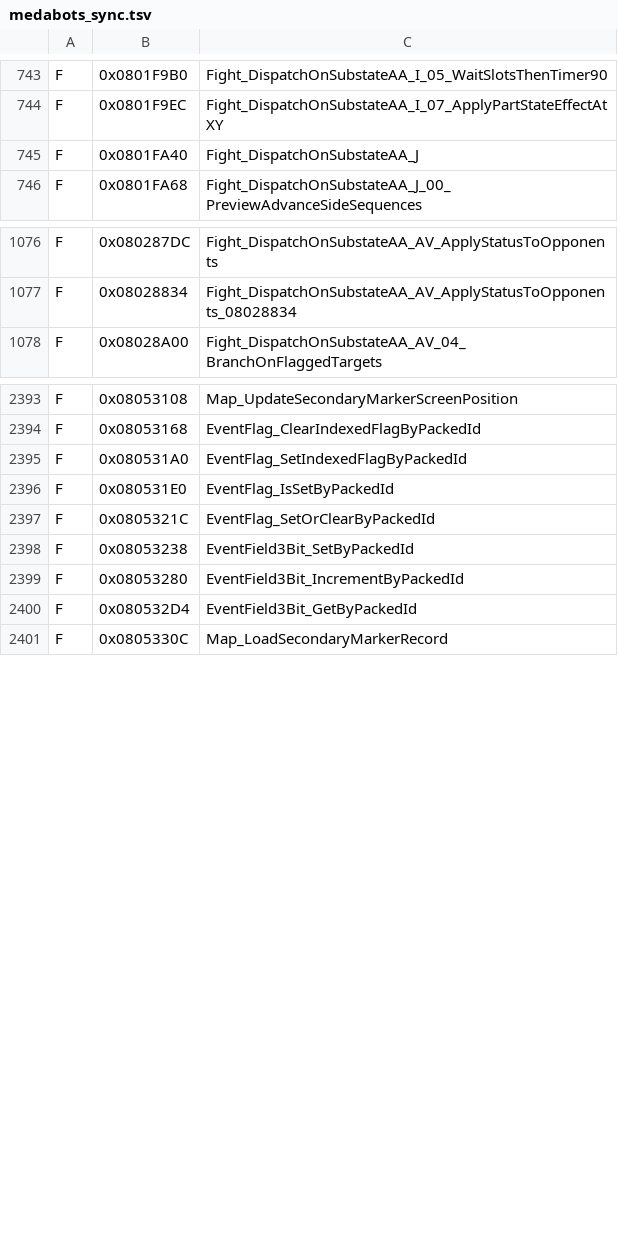
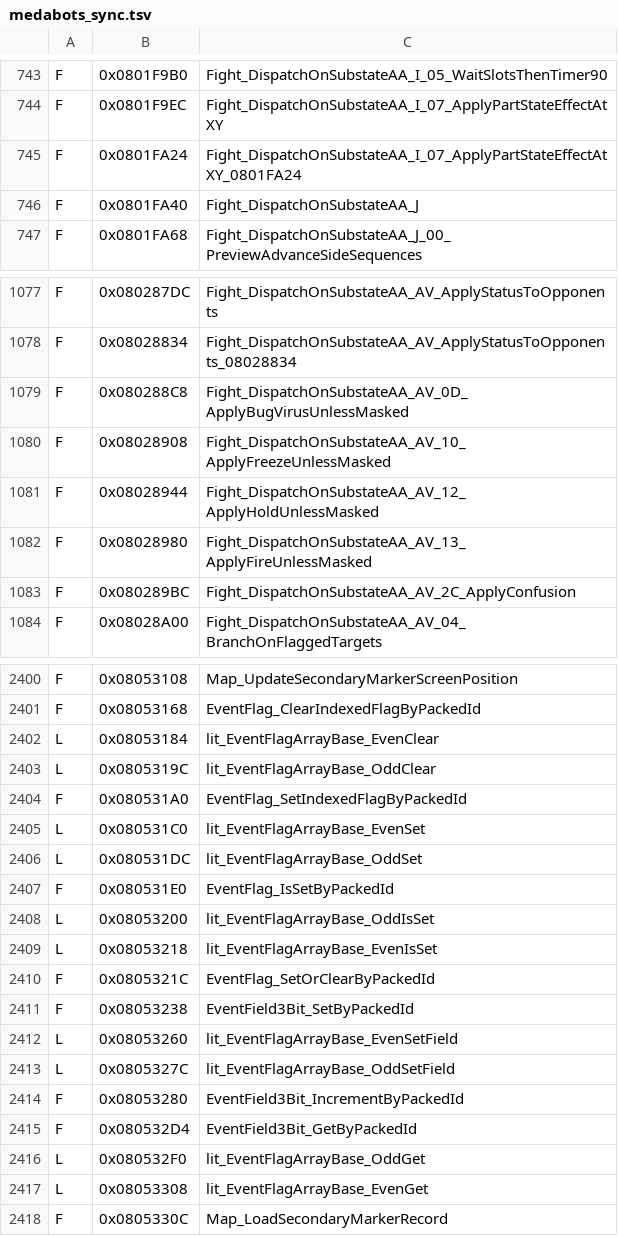
Before and after one commit to jvsdm/Medabots-Romhacking-Toolkit, a TSV file: re/ghidra/medabots_sync.tsv, drawn as a sheet; only a part is shown, gaps mark what is left out; the diff covers the shown part only; the diff names each change by its address in the sheet, - before the commit and + after, or states it on an @@ line.

```diff
--- a/re/ghidra/medabots_sync.tsv
+++ b/re/ghidra/medabots_sync.tsv
+row 745: F | 0x0801FA24 | Fight_DispatchOnSubstateAA_I_07_ApplyPartStateEffectAtXY_0801FA24
+row 1079: F | 0x080288C8 | Fight_DispatchOnSubstateAA_AV_0D_ApplyBugVirusUnlessMasked
+row 1080: F | 0x08028908 | Fight_DispatchOnSubstateAA_AV_10_ApplyFreezeUnlessMasked
+row 1081: F | 0x08028944 | Fight_DispatchOnSubstateAA_AV_12_ApplyHoldUnlessMasked
+row 1082: F | 0x08028980 | Fight_DispatchOnSubstateAA_AV_13_ApplyFireUnlessMasked
+row 1083: F | 0x080289BC | Fight_DispatchOnSubstateAA_AV_2C_ApplyConfusion
+row 2402: L | 0x08053184 | lit_EventFlagArrayBase_EvenClear
+row 2403: L | 0x0805319C | lit_EventFlagArrayBase_OddClear
+row 2405: L | 0x080531C0 | lit_EventFlagArrayBase_EvenSet
+row 2406: L | 0x080531DC | lit_EventFlagArrayBase_OddSet
+row 2408: L | 0x08053200 | lit_EventFlagArrayBase_OddIsSet
+row 2409: L | 0x08053218 | lit_EventFlagArrayBase_EvenIsSet
+row 2412: L | 0x08053260 | lit_EventFlagArrayBase_EvenSetField
+row 2413: L | 0x0805327C | lit_EventFlagArrayBase_OddSetField
+row 2416: L | 0x080532F0 | lit_EventFlagArrayBase_OddGet
+row 2417: L | 0x08053308 | lit_EventFlagArrayBase_EvenGet
```
Also changed, not shown: 1 added row elsewhere in this file, re/symbols/mtbe.csv, 2 other files.
